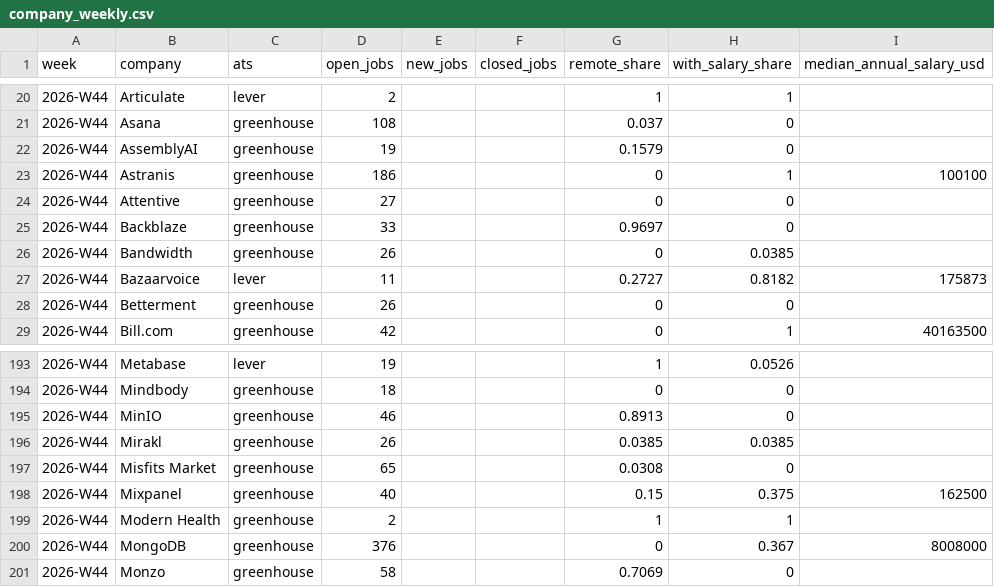
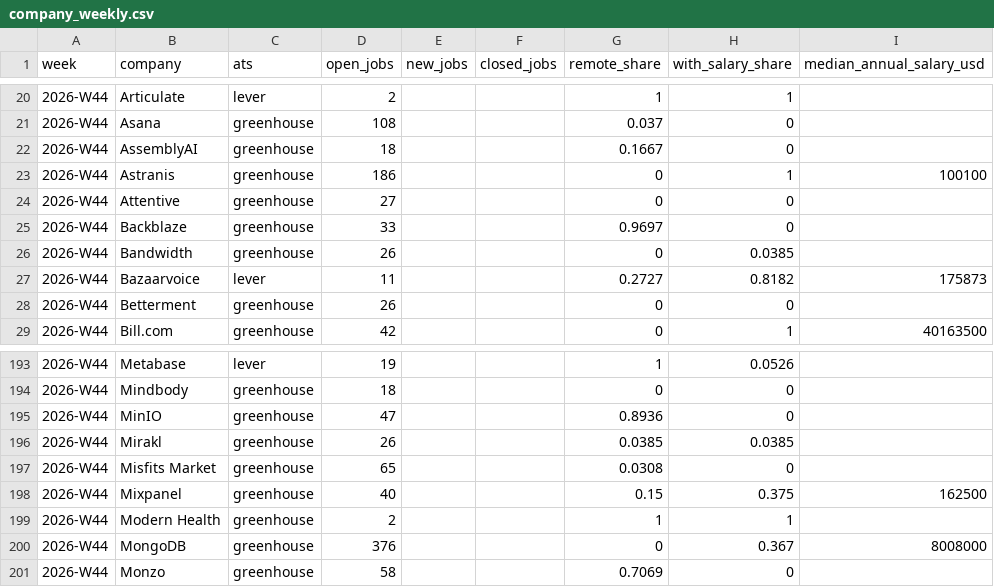
Before and after one commit to cleanyield-data/clean-yield-data, a CSV file: datasets/ats/company_weekly.csv, drawn as a sheet; only a part is shown, gaps mark what is left out; the diff names each change by its address in the sheet, - before the commit and + after, or states it on an @@ line.

```diff
--- a/datasets/ats/company_weekly.csv
+++ b/datasets/ats/company_weekly.csv
-D22 (open_jobs): 19
+D22 (open_jobs): 18
-G22 (remote_share): 0.1579
+G22 (remote_share): 0.1667
-D195 (open_jobs): 46
+D195 (open_jobs): 47
-G195 (remote_share): 0.8913
+G195 (remote_share): 0.8936
```
Also changed, not shown: datasets/ats/tech_weekly.csv, 4 other files.
